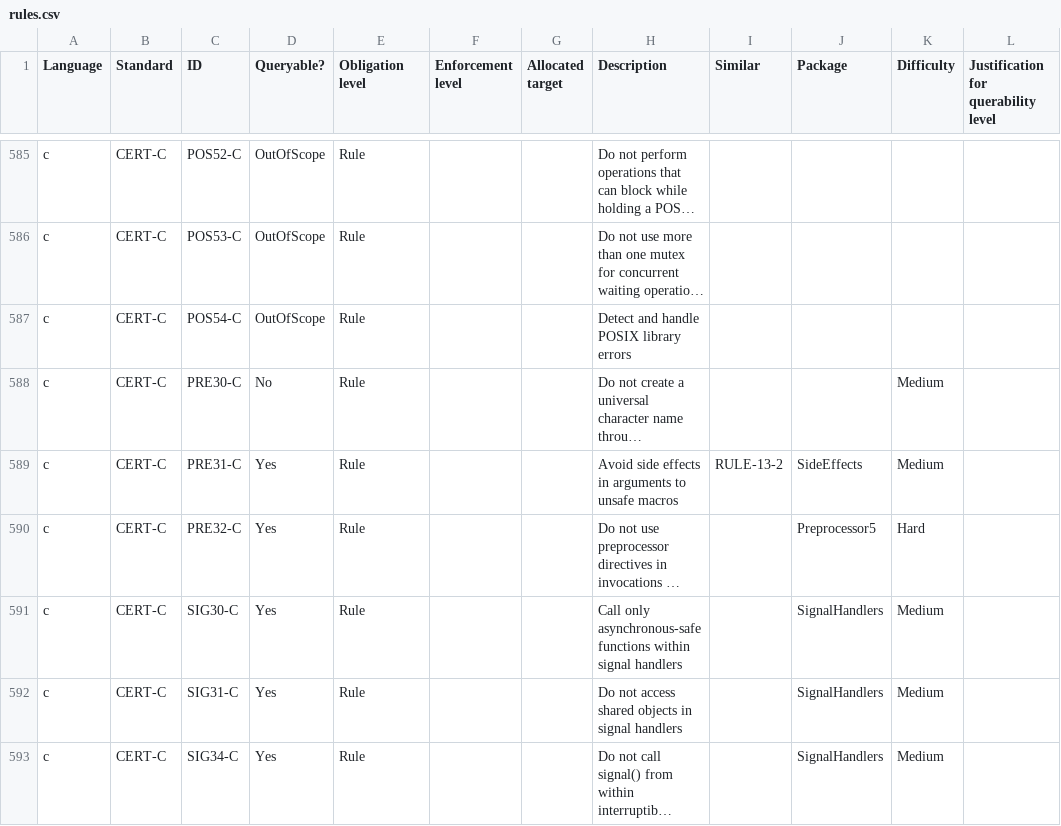
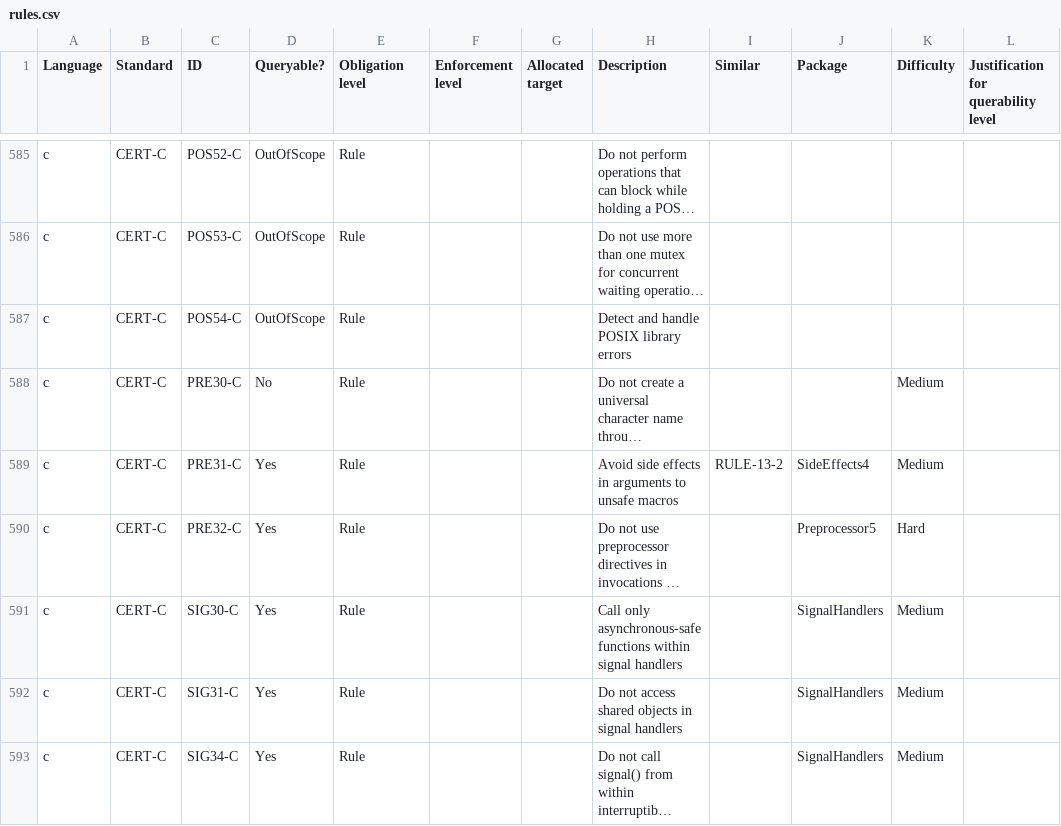
Before and after one commit to github/codeql-coding-standards, a CSV file: rules.csv, drawn as a sheet; only a part is shown, gaps mark what is left out; long unchanged cells end in …; the diff names each change by its address in the sheet, - before the commit and + after, or states it on an @@ line.

Commit message:
PRE31-C: Implement query
Implements a heuristic query to find cases where arguments are provided
to unsafe macros which have side-effects.

```diff
--- a/rules.csv
+++ b/rules.csv
-J589 (Package): SideEffects
+J589 (Package): SideEffects4
```
Also changed, not shown: 9 other files.
